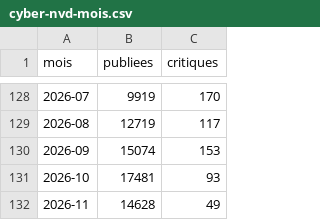
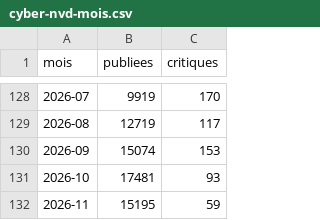
Before and after one commit to Othman-Benbrahim/metac-bot-template, a CSV file: registre/cyber-nvd-mois.csv, drawn as a sheet; only a part is shown, gaps mark what is left out.

```diff
--- a/registre/cyber-nvd-mois.csv
+++ b/registre/cyber-nvd-mois.csv
@@ -131,2 +131,2 @@ mois,publiees,critiques
 2026-10,17481,93
-2026-11,14628,49
+2026-11,15195,59
```
Also changed, not shown: registre/cyber-kev.csv.
